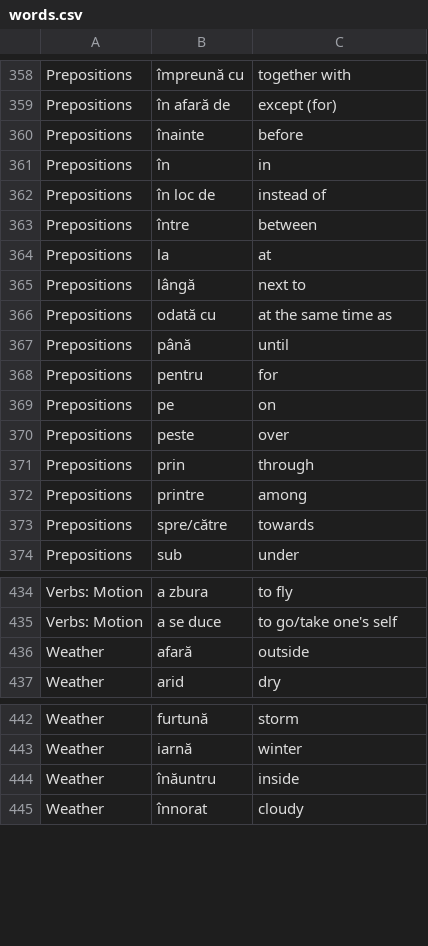
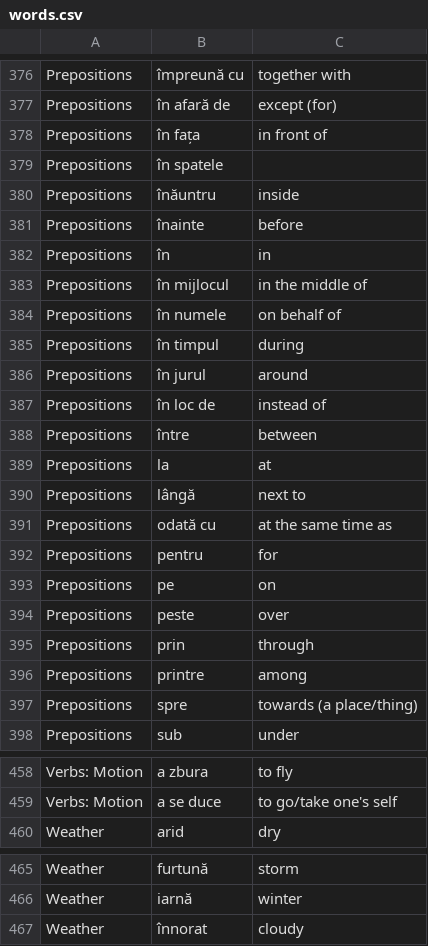
Before and after one commit to jamesinsheffield/1000Words, a CSV file: words.csv, drawn as a sheet; only a part is shown, gaps mark what is left out; removed rows and columns are numbered as before the commit, all else as after; the diff covers the shown part only; the diff names each change by its address in the sheet, - before the commit and + after, or states it on an @@ line.

```diff
--- a/words.csv
+++ b/words.csv
+row 378: Prepositions | în fața | in front of
+row 379: Prepositions | în spatele
+row 380: Prepositions | înăuntru | inside
+row 383: Prepositions | în mijlocul | in the middle of
+row 384: Prepositions | în numele | on behalf of
+row 385: Prepositions | în timpul | during
+row 386: Prepositions | în jurul | around
-row 367: Prepositions | până | until
-row 373: Prepositions | spre/către | towards
+row 397: Prepositions | spre | towards (a place/thing)
-row 436: Weather | afară | outside
-row 444: Weather | înăuntru | inside
```
Also changed, not shown: 18 added rows and 1 edited cell elsewhere in this file.
